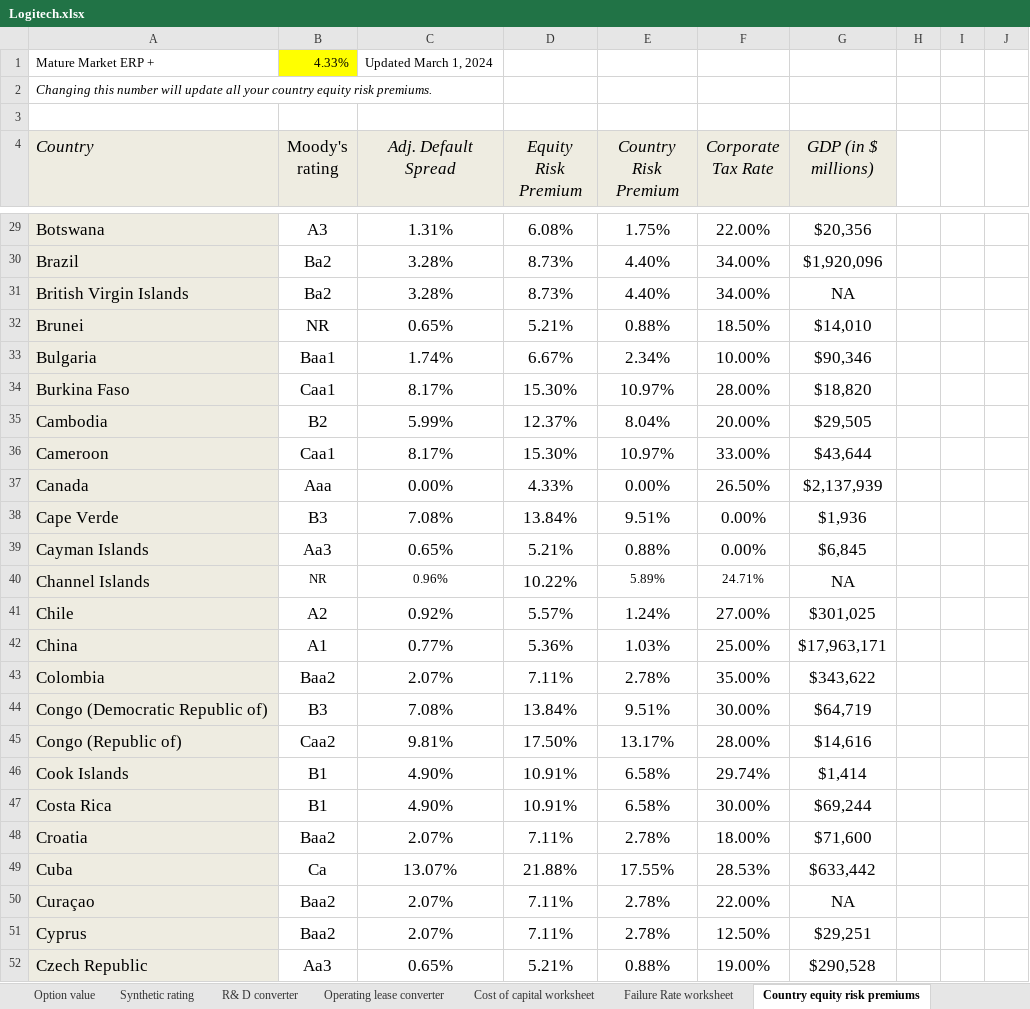
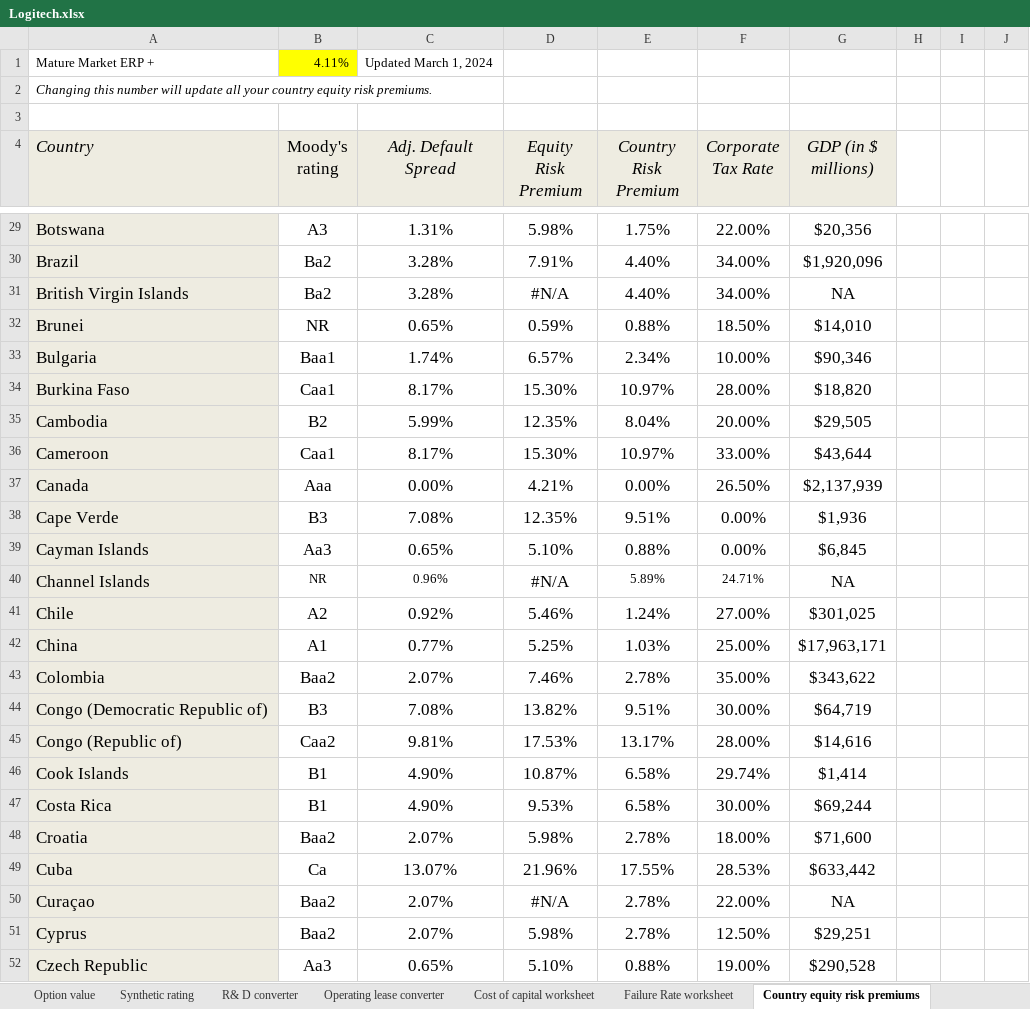
Before and after one commit to Volinr1/models-_-, an Excel workbook: Logitech.xlsx, sheet Country equity risk premiums, drawn as a sheet; only a part is shown, gaps mark what is left out; values as stored, in another font and other column widths than the file's, no borders; the diff covers the shown part only; the diff names each change by its address in the sheet, - before the commit and + after, or states it on an @@ line.

```diff
--- a/Logitech.xlsx (sheet Country equity risk premiums)
+++ b/Logitech.xlsx (sheet Country equity risk premiums)
-B1 (Moody's rating): 4.33%
+B1 (Moody's rating): 4.11%
-D29 (Equity Risk Premium): 6.08%
+D29 (Equity Risk Premium): 5.98%
-D30 (Equity Risk Premium): 8.73%
+D30 (Equity Risk Premium): 7.91%
-D31 (Equity Risk Premium): 8.73%
+D31 (Equity Risk Premium): #N/A
-D32 (Equity Risk Premium): 5.21%
+D32 (Equity Risk Premium): 0.59%
-D33 (Equity Risk Premium): 6.67%
+D33 (Equity Risk Premium): 6.57%
-D35 (Equity Risk Premium): 12.37%
+D35 (Equity Risk Premium): 12.35%
-D37 (Equity Risk Premium): 4.33%
+D37 (Equity Risk Premium): 4.21%
-D38 (Equity Risk Premium): 13.84%
+D38 (Equity Risk Premium): 12.35%
-D39 (Equity Risk Premium): 5.21%
+D39 (Equity Risk Premium): 5.10%
-D40 (Equity Risk Premium): 10.22%
+D40 (Equity Risk Premium): #N/A
-D41 (Equity Risk Premium): 5.57%
+D41 (Equity Risk Premium): 5.46%
-D42 (Equity Risk Premium): 5.36%
+D42 (Equity Risk Premium): 5.25%
-D43 (Equity Risk Premium): 7.11%
+D43 (Equity Risk Premium): 7.46%
-D44 (Equity Risk Premium): 13.84%
+D44 (Equity Risk Premium): 13.82%
-D45 (Equity Risk Premium): 17.50%
+D45 (Equity Risk Premium): 17.53%
-D46 (Equity Risk Premium): 10.91%
+D46 (Equity Risk Premium): 10.87%
-D47 (Equity Risk Premium): 10.91%
+D47 (Equity Risk Premium): 9.53%
-D48 (Equity Risk Premium): 7.11%
+D48 (Equity Risk Premium): 5.98%
-D49 (Equity Risk Premium): 21.88%
+D49 (Equity Risk Premium): 21.96%
-D50 (Equity Risk Premium): 7.11%
+D50 (Equity Risk Premium): #N/A
-D51 (Equity Risk Premium): 7.11%
+D51 (Equity Risk Premium): 5.98%
-D52 (Equity Risk Premium): 5.21%
+D52 (Equity Risk Premium): 5.10%
```
Also changed, not shown: 184 edited cells elsewhere in this sheet, sheet Valuation as picture, sheet Valuation output, sheet Stories to Numbers, sheet Cost of capital worksheet, sheet Diagnostics, sheet R& D converter, 2 more sheets, formulas that keep their value.
